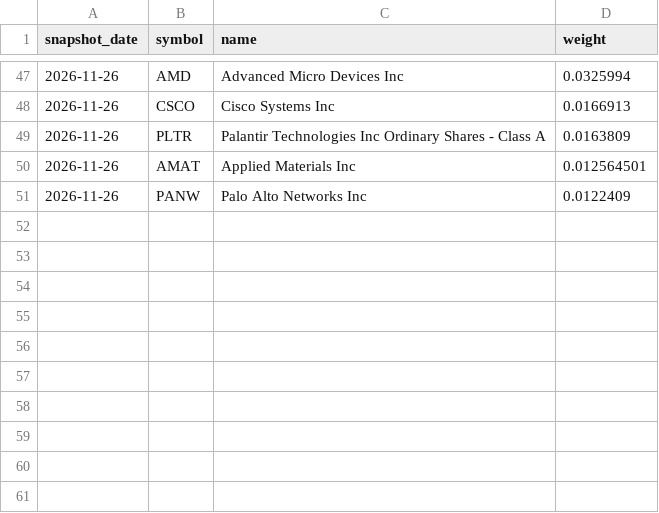
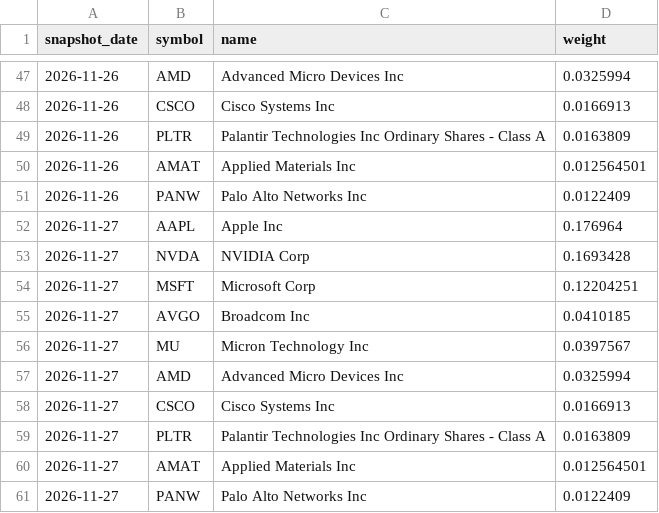
Before and after one commit to anandtpatel/GLD-data, a CSV file: vgt/top_holdings.csv, drawn as a sheet; only a part is shown, gaps mark what is left out; the diff names each change by its address in the sheet, - before the commit and + after, or states it on an @@ line.

Commit message:
GLD + VGT data 2026-11-27

```diff
--- a/vgt/top_holdings.csv
+++ b/vgt/top_holdings.csv
+row 52: 2026-11-27 | AAPL | Apple Inc | 0.176964
+row 53: 2026-11-27 | NVDA | NVIDIA Corp | 0.1693428
+row 54: 2026-11-27 | MSFT | Microsoft Corp | 0.12204251
+row 55: 2026-11-27 | AVGO | Broadcom Inc | 0.0410185
+row 56: 2026-11-27 | MU | Micron Technology Inc | 0.0397567
+row 57: 2026-11-27 | AMD | Advanced Micro Devices Inc | 0.0325994
+row 58: 2026-11-27 | CSCO | Cisco Systems Inc | 0.0166913
+row 59: 2026-11-27 | PLTR | Palantir Technologies Inc Ordinary Shares - Class A | 0.0163809
+row 60: 2026-11-27 | AMAT | Applied Materials Inc | 0.012564501
+row 61: 2026-11-27 | PANW | Palo Alto Networks Inc | 0.0122409
```
Also changed, not shown: vgt/fund_snapshot.csv, vgt/vgt_10y.csv, 4 other files.
